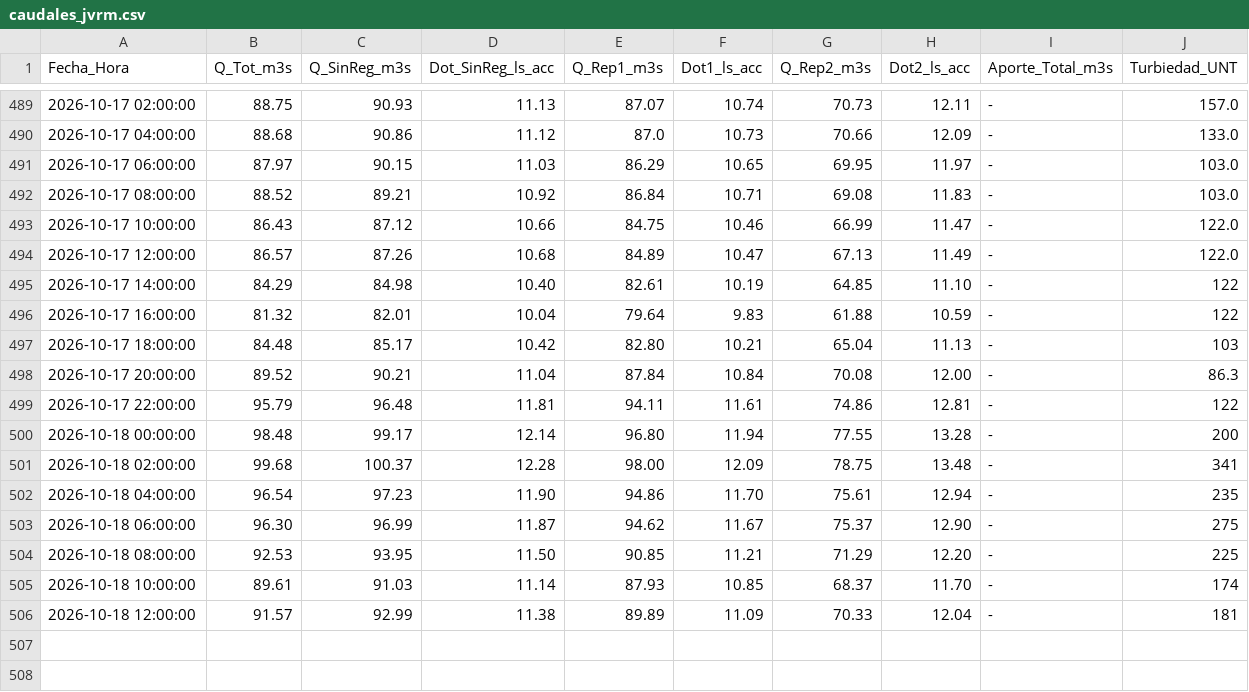
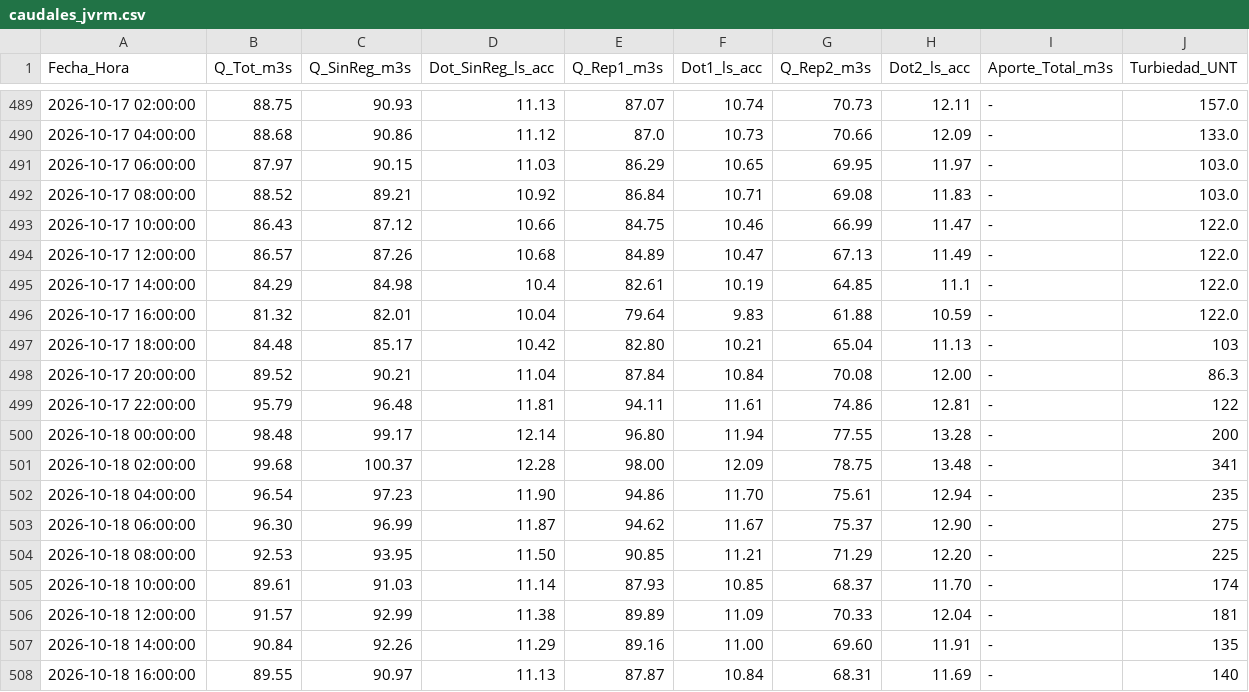
Before and after one commit to mferradalora/Caudales-JVRM, a CSV file: caudales_jvrm.csv, drawn as a sheet; only a part is shown, gaps mark what is left out.

```diff
--- a/caudales_jvrm.csv
+++ b/caudales_jvrm.csv
@@ -494,4 +494,4 @@ Fecha_Hora,Q_Tot_m3s,Q_SinReg_m3s,Dot_SinReg_ls_acc,Q_Rep1_m3s,Dot1_ls_acc,Q_Rep
 2026-10-17 12:00:00,86.57,87.26,10.68,84.89,10.47,67.13,11.49,-,122.0
-2026-10-17 14:00:00,84.29,84.98,10.40,82.61,10.19,64.85,11.10,-,122
-2026-10-17 16:00:00,81.32,82.01,10.04,79.64,9.83,61.88,10.59,-,122
+2026-10-17 14:00:00,84.29,84.98,10.4,82.61,10.19,64.85,11.1,-,122.0
+2026-10-17 16:00:00,81.32,82.01,10.04,79.64,9.83,61.88,10.59,-,122.0
 2026-10-17 18:00:00,84.48,85.17,10.42,82.80,10.21,65.04,11.13,-,103
@@ -506 +506,3 @@ Fecha_Hora,Q_Tot_m3s,Q_SinReg_m3s,Dot_SinReg_ls_acc,Q_Rep1_m3s,Dot1_ls_acc,Q_Rep
 2026-10-18 12:00:00,91.57,92.99,11.38,89.89,11.09,70.33,12.04,-,181
+2026-10-18 14:00:00,90.84,92.26,11.29,89.16,11.00,69.60,11.91,-,135
+2026-10-18 16:00:00,89.55,90.97,11.13,87.87,10.84,68.31,11.69,-,140
```
Also changed, not shown: 3 other files.
